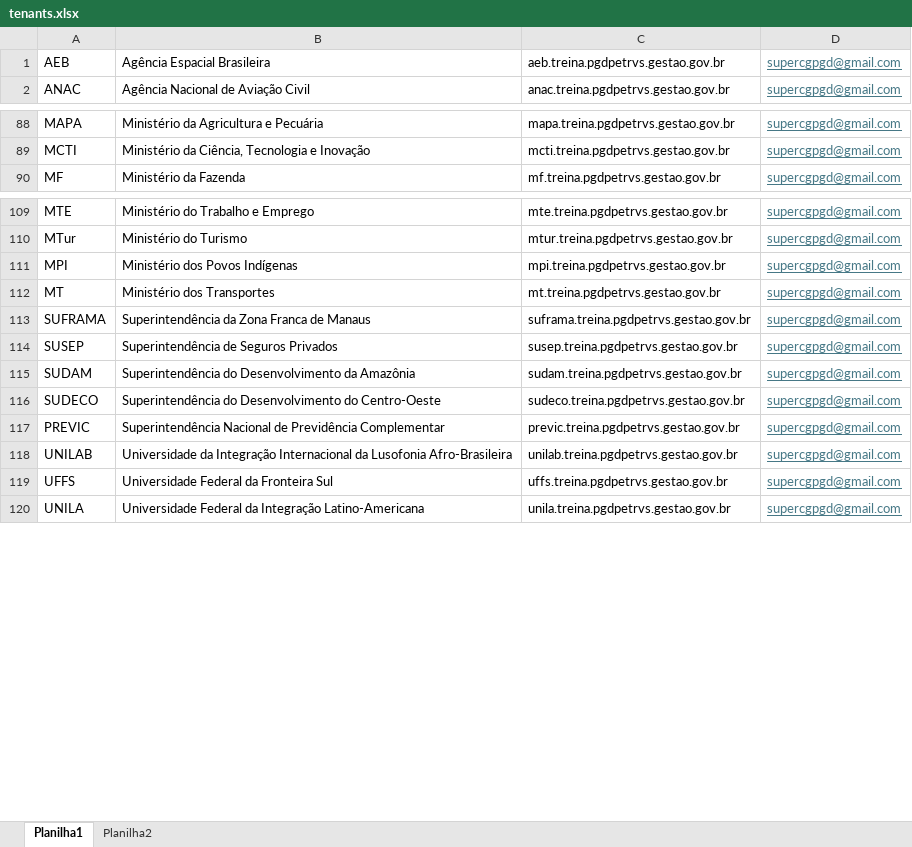
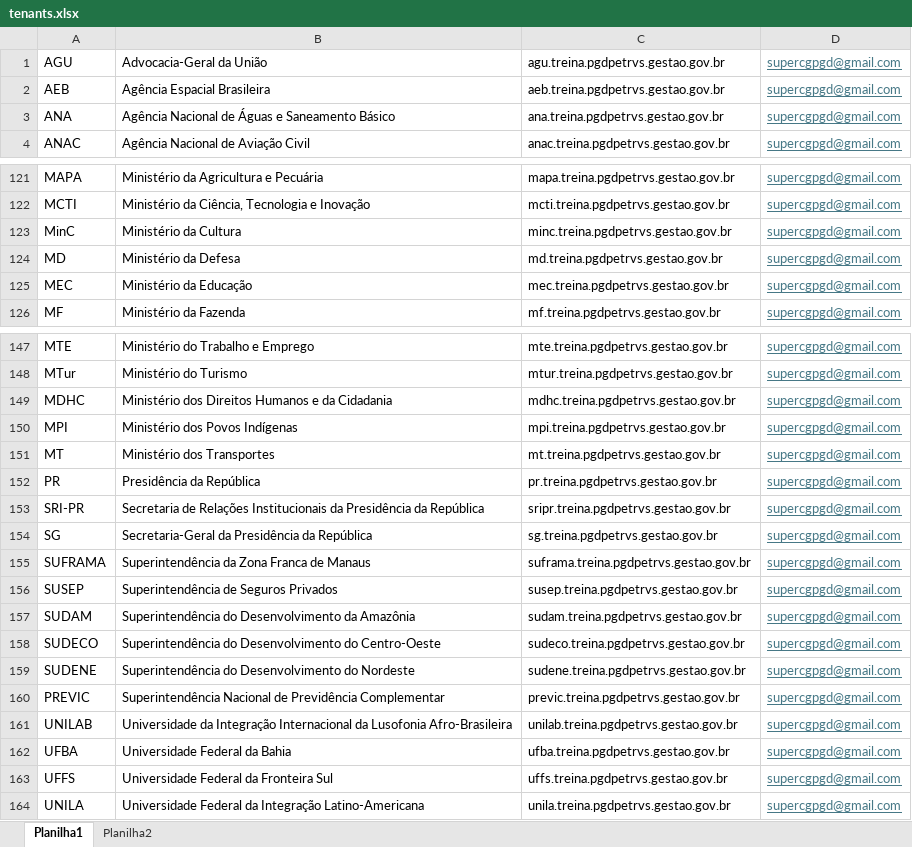
Before and after one commit to gestaogovbr/pgd-petrvs-publico, an Excel workbook: back-end/public/tenants.xlsx, sheet Planilha1, drawn as a sheet; only a part is shown, gaps mark what is left out; values as stored, in another font and other column widths than the file's, no borders; the diff covers the shown part only; the diff names each change by its address in the sheet, - before the commit and + after, or states it on an @@ line.

```diff
--- a/back-end/public/tenants.xlsx (sheet Planilha1)
+++ b/back-end/public/tenants.xlsx (sheet Planilha1)
+row 1: AGU | Advocacia-Geral da União | agu.treina.pgdpetrvs.gestao.gov.br | supercgpgd@gmail.com
+row 3: ANA | Agência Nacional de Águas e Saneamento Básico | ana.treina.pgdpetrvs.gestao.gov.br | supercgpgd@gmail.com
+row 123: MinC | Ministério da Cultura | minc.treina.pgdpetrvs.gestao.gov.br | supercgpgd@gmail.com
+row 124: MD | Ministério da Defesa | md.treina.pgdpetrvs.gestao.gov.br | supercgpgd@gmail.com
+row 125: MEC | Ministério da Educação | mec.treina.pgdpetrvs.gestao.gov.br | supercgpgd@gmail.com
+row 149: MDHC | Ministério dos Direitos Humanos e da Cidadania | mdhc.treina.pgdpetrvs.gestao.gov.br | supercgpgd@gmail.com
+row 152: PR | Presidência da República | pr.treina.pgdpetrvs.gestao.gov.br | supercgpgd@gmail.com
+row 153: SRI-PR | Secretaria de Relações Institucionais da Presidência da República | sripr.treina.pgdpetrvs.gestao.gov.br | supercgpgd@gmail.com
+row 154: SG | Secretaria-Geral da Presidência da República | sg.treina.pgdpetrvs.gestao.gov.br | supercgpgd@gmail.com
+row 159: SUDENE | Superintendência do Desenvolvimento do Nordeste | sudene.treina.pgdpetrvs.gestao.gov.br | supercgpgd@gmail.com
+row 162: UFBA | Universidade Federal da Bahia | ufba.treina.pgdpetrvs.gestao.gov.br | supercgpgd@gmail.com
```
Also changed, not shown: 50 added rows and 2 edited cells elsewhere in this sheet, 1 other file.
